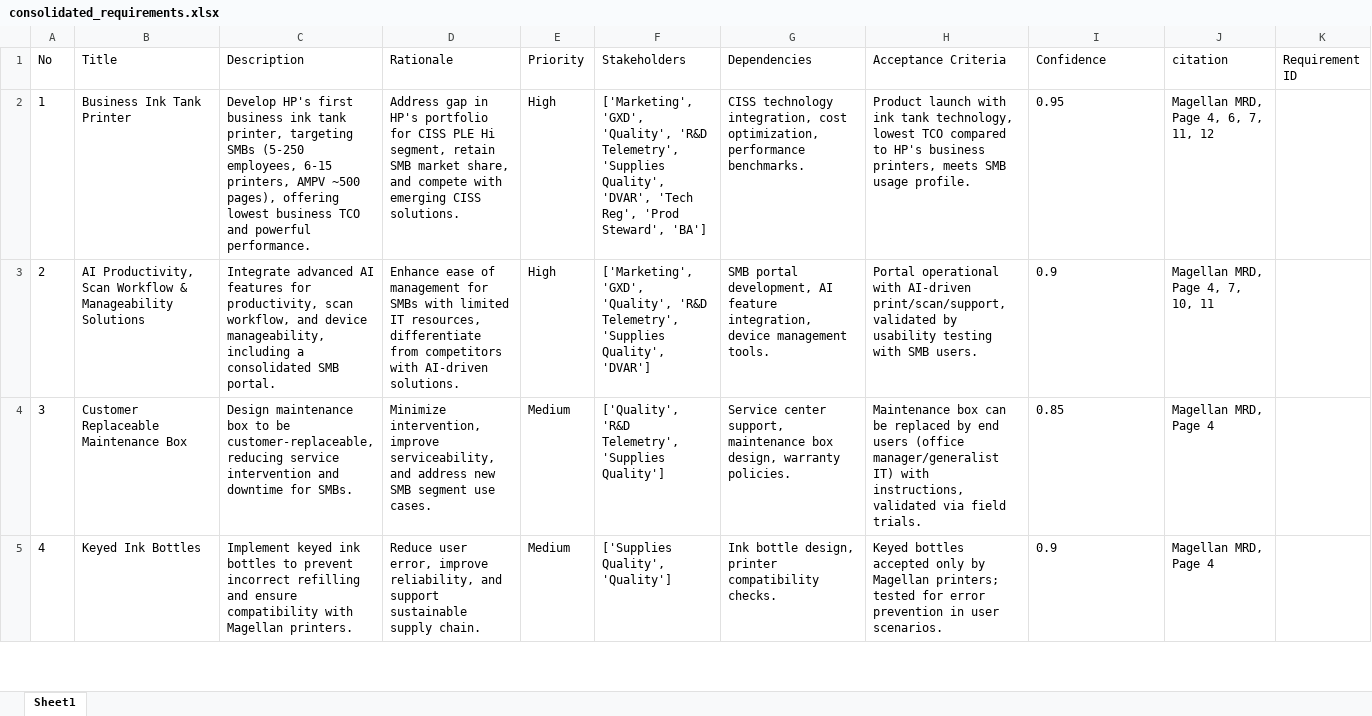
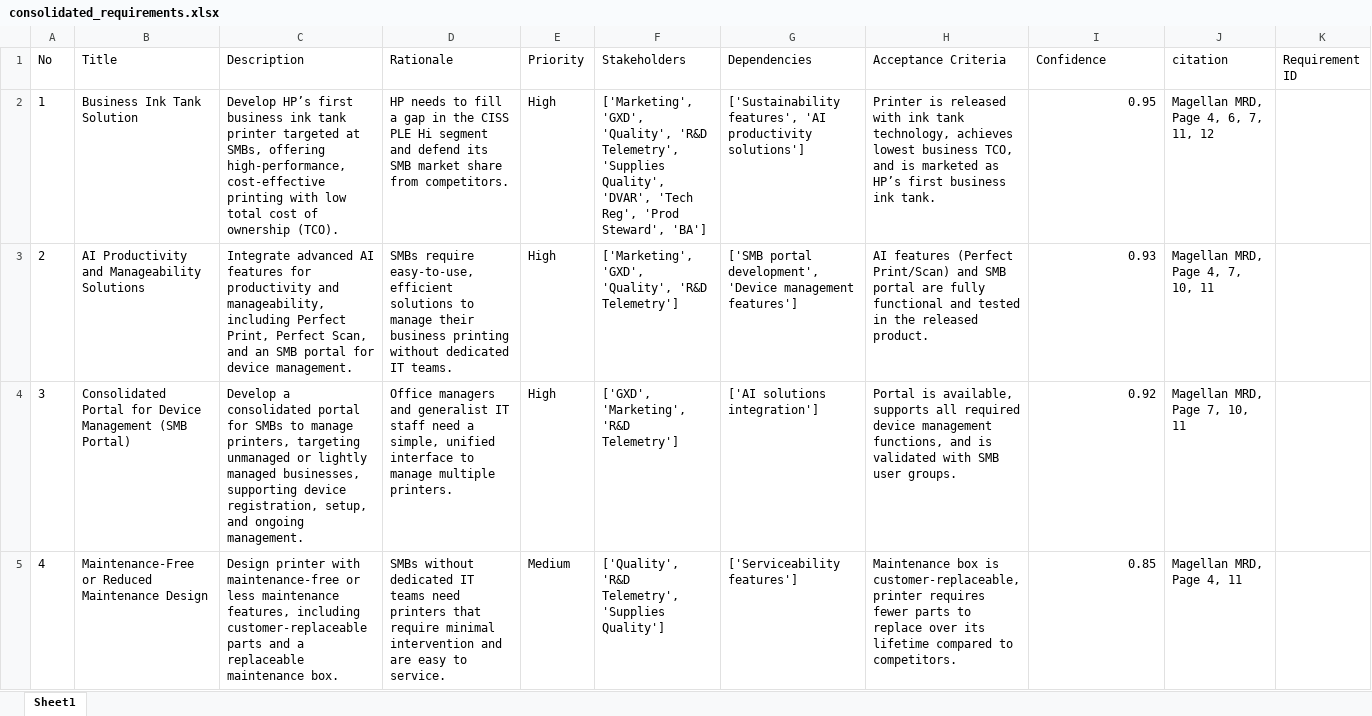
Before and after one commit to hpdxdemo/git_demo, an Excel workbook: consolidation/outputs/consolidated_requirements.xlsx, sheet Sheet1, drawn as a sheet; only a part is shown; values as stored, in another font and other column widths than the file's, no borders; removed rows and columns are numbered as before the commit, all else as after; the diff covers the shown part only; the diff names each change by its address in the sheet, - before the commit and + after, or states it on an @@ line.

Commit message:
Update consolidation/outputs/consolidated_requirements.xlsx

```diff
--- a/consolidation/outputs/consolidated_requirements.xlsx (sheet Sheet1)
+++ b/consolidation/outputs/consolidated_requirements.xlsx (sheet Sheet1)
-B2 (Title): Business Ink Tank Printer
+B2 (Title): Business Ink Tank Solution
-C2 (Description): Develop HP's first business ink tank printer, targeting SMBs (5-250 employees, 6-15 printers, AMPV ~500 pages), offering lowest business TCO and powerful performance.
+C2 (Description): Develop HP’s first business ink tank printer targeted at SMBs, offering high-performance, cost-effective printing with low total cost of ownership (TCO).
-D2 (Rationale): Address gap in HP's portfolio for CISS PLE Hi segment, retain SMB market share, and compete with emerging CISS solutions.
+D2 (Rationale): HP needs to fill a gap in the CISS PLE Hi segment and defend its SMB market share from competitors.
-G2 (Dependencies): CISS technology integration, cost optimization, performance benchmarks.
+G2 (Dependencies): ['Sustainability features', 'AI productivity solutions']
-H2 (Acceptance Criteria): Product launch with ink tank technology, lowest TCO compared to HP's business printers, meets SMB usage profile.
+H2 (Acceptance Criteria): Printer is released with ink tank technology, achieves lowest business TCO, and is marketed as HP’s first business ink tank.
-I2 alignment: left
+I2 alignment: right
-B3 (Title): AI Productivity, Scan Workflow & Manageability Solutions
+B3 (Title): AI Productivity and Manageability Solutions
-C3 (Description): …features for productivity, scan workflow, and device manageability, including a consolidated SMB portal.
+C3 (Description): …features for productivity and manageability, including Perfect Print, Perfect Scan, and an SMB portal for device management.
-D3 (Rationale): Enhance ease of management for SMBs with limited IT resources, differentiate from competitors with AI-driven solutions.
+D3 (Rationale): SMBs require easy-to-use, efficient solutions to manage their business printing without dedicated IT teams.
-F3 (Stakeholders): …'Quality', 'R&D Telemetry', 'Supplies Quality', 'DVAR']
+F3 (Stakeholders): …'Quality', 'R&D Telemetry']
-G3 (Dependencies): SMB portal development, AI feature integration, device management tools.
+G3 (Dependencies): ['SMB portal development', 'Device management features']
-H3 (Acceptance Criteria): Portal operational with AI-driven print/scan/support, validated by usability testing with SMB users.
+H3 (Acceptance Criteria): AI features (Perfect Print/Scan) and SMB portal are fully functional and tested in the released product.
-I3 (Confidence): 0.9
+I3 (Confidence): 0.93
+row 4: 3 | Consolidated Portal for Device Management (SMB Portal) | Develop a consolidated portal for SMBs to manage printers, targeting unmanaged or lightly managed businesses, supporting device registration, setup, and ongoing management. | Office managers and generalist IT staff need a simple, unified interface to manage multiple printers. | High | ['GXD', 'Marketing', 'R&D Telemetry'] | ['AI solutions integration'] | Portal is available, supports all required device management functions, and is validated with SMB user groups. | 0.92 | Magellan MRD, Page 7, 10, 11
@@ column A (No) renumbered between rows 5 and 12 @@
-B5 (Title): Customer Replaceable Maintenance Box
+B5 (Title): Maintenance-Free or Reduced Maintenance Design
-C5 (Description): Design maintenance box to be customer-replaceable, reducing service intervention and downtime for SMBs.
+C5 (Description): Design printer with maintenance-free or less maintenance features, including customer-replaceable parts and a replaceable maintenance box.
-D5 (Rationale): Minimize intervention, improve serviceability, and address new SMB segment use cases.
+D5 (Rationale): SMBs without dedicated IT teams need printers that require minimal intervention and are easy to service.
-G5 (Dependencies): Service center support, maintenance box design, warranty policies.
+G5 (Dependencies): ['Serviceability features']
-H5 (Acceptance Criteria): Maintenance box can be replaced by end users (office manager/generalist IT) with instructions, validated via field trials.
+H5 (Acceptance Criteria): Maintenance box is customer-replaceable, printer requires fewer parts to replace over its lifetime compared to competitors.
-I5 alignment: left
+I5 alignment: right
-J5 (citation): Magellan MRD, Page 4
+J5 (citation): Magellan MRD, Page 4, 11
-row 5: 4 | Keyed Ink Bottles | Implement keyed ink bottles to prevent incorrect refilling and ensure compatibility with Magellan printers. | Reduce user error, improve reliability, and support sustainable supply chain. | Medium | ['Supplies Quality', 'Quality'] | Ink bottle design, printer compatibility checks. | Keyed bottles accepted only by Magellan printers; tested for error prevention in user scenarios. | 0.9 | Magellan MRD, Page 4
```
Also changed, not shown: 45 added rows, 32 removed rows, 98 edited cells and cell formats elsewhere in this sheet.
